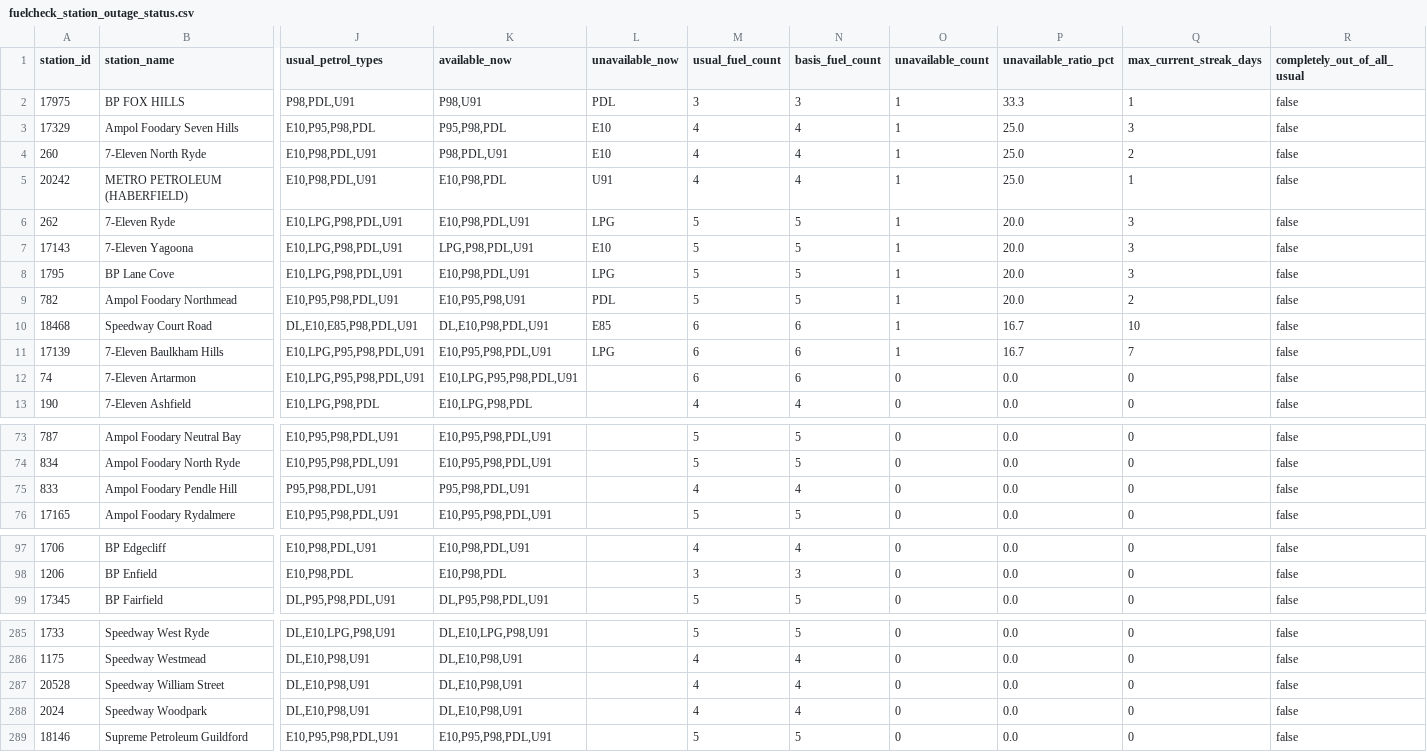
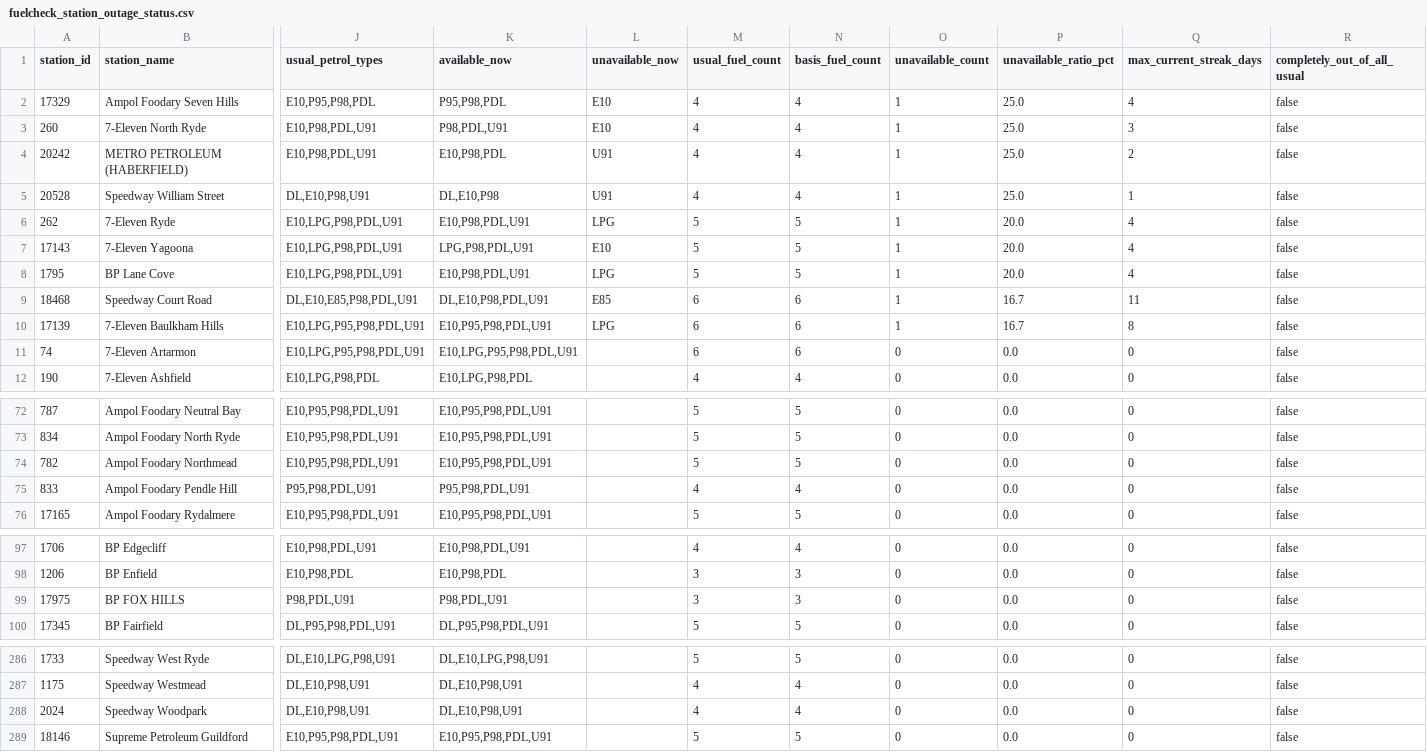
Before and after one commit to clobots/reFuel, a CSV file: data/clean/fuelcheck_station_outage_status.csv, drawn as a sheet; only a part is shown, gaps mark what is left out; removed rows and columns are numbered as before the commit, all else as after; rows hold the shown columns only; the diff names each change by its address in the sheet, - before the commit and + after, or states it on an @@ line.

```diff
--- a/data/clean/fuelcheck_station_outage_status.csv
+++ b/data/clean/fuelcheck_station_outage_status.csv
-row 2: 17975 | BP FOX HILLS | P98,PDL,U91 | P98,U91 | PDL | 3 | 3 | 1 | 33.3 | 1 | false
-Q2 (max_current_streak_days): 3
+Q2 (max_current_streak_days): 4
-Q3 (max_current_streak_days): 2
+Q3 (max_current_streak_days): 3
-Q4 (max_current_streak_days): 1
+Q4 (max_current_streak_days): 2
+row 5: 20528 | Speedway William Street | DL,E10,P98,U91 | DL,E10,P98 | U91 | 4 | 4 | 1 | 25.0 | 1 | false
-Q6:Q8 (max_current_streak_days): 3
+Q6:Q8 (max_current_streak_days): 4
-row 9: 782 | Ampol Foodary Northmead | E10,P95,P98,PDL,U91 | E10,P95,P98,U91 | PDL | 5 | 5 | 1 | 20.0 | 2 | false
-Q9 (max_current_streak_days): 10
+Q9 (max_current_streak_days): 11
-Q10 (max_current_streak_days): 7
+Q10 (max_current_streak_days): 8
+row 74: 782 | Ampol Foodary Northmead | E10,P95,P98,PDL,U91 | E10,P95,P98,PDL,U91 |  | 5 | 5 | 0 | 0.0 | 0 | false
+row 99: 17975 | BP FOX HILLS | P98,PDL,U91 | P98,PDL,U91 |  | 3 | 3 | 0 | 0.0 | 0 | false
-row 287: 20528 | Speedway William Street | DL,E10,P98,U91 | DL,E10,P98,U91 |  | 4 | 4 | 0 | 0.0 | 0 | false
```
Also changed, not shown: data/clean/fuelcheck_history_dataset.csv, data/clean/fuelcheck_outages.csv, 9 other files.
